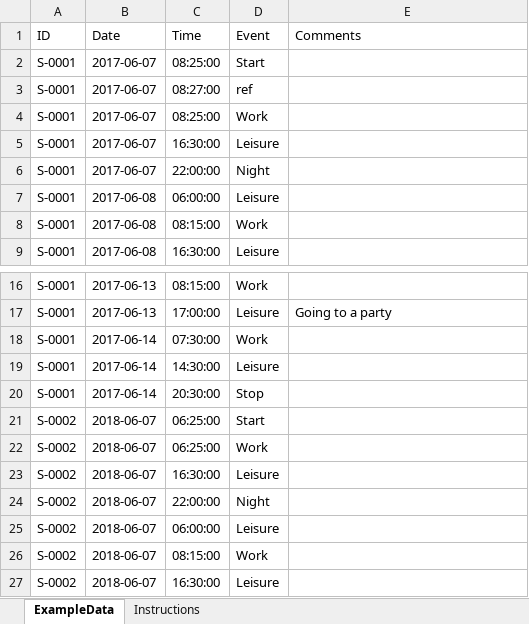
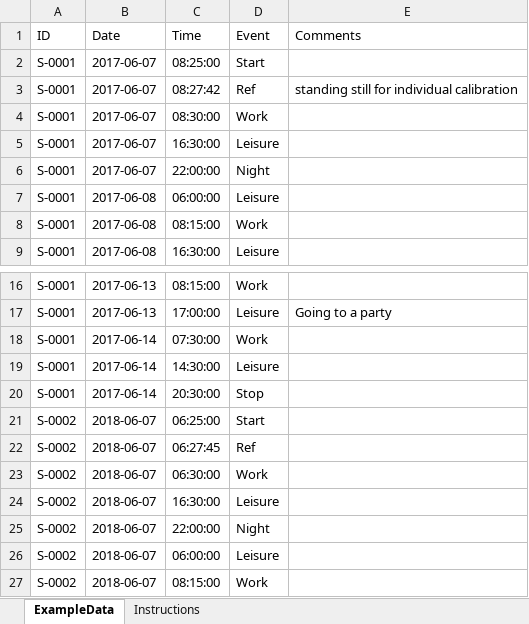
Before and after one commit to Ergo-Tools/ActiPASS, an Excel workbook: docs/Extra/ActiPASS-Diary-example.xlsx, sheet ExampleData, drawn as a sheet; only a part is shown, gaps mark what is left out; the shorter side is filled out with more unchanged rows; values as stored, in another font and other column widths than the file's, no borders; charts and pictures not drawn; addresses are those after the commit; the diff names each change by its address in the sheet, - before the commit and + after, or states it on an @@ line.

Commit message:
Fixed minor problems in ActiPASS example diary

```diff
--- a/docs/Extra/ActiPASS-Diary-example.xlsx (sheet ExampleData)
+++ b/docs/Extra/ActiPASS-Diary-example.xlsx (sheet ExampleData)
-C3 (Time): 08:27:00
+C3 (Time): 08:27:42
-D3 (Event): ref
+D3 (Event): Ref
-E3 (Comments): (empty)
+E3 (Comments): standing still for individual calibration
-C4 (Time): 08:25:00
+C4 (Time): 08:30:00
+row 22: S-0002 | 2018-06-07 | 06:27:45 | Ref
-C23 (Time): 06:25:00
+C23 (Time): 06:30:00
```
Also changed, not shown: sheet Instructions, charts or pictures.
